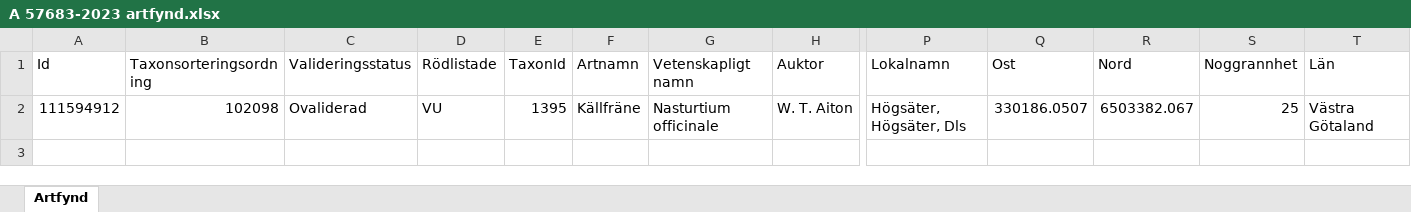
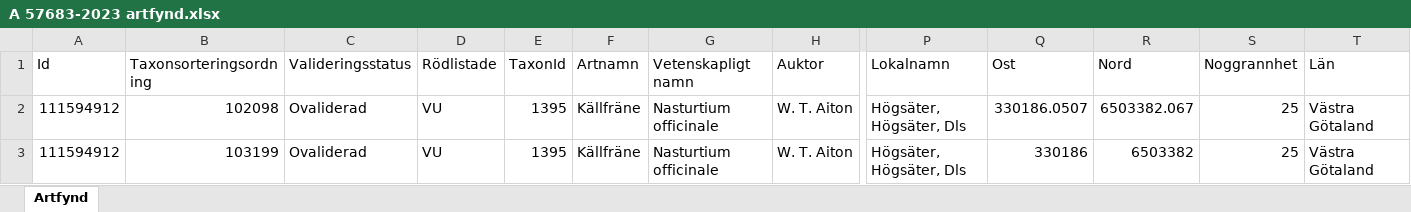
Before and after one commit to klasma/Logging_1439, an Excel workbook: artfynd/A 57683-2023 artfynd.xlsx, sheet Artfynd, drawn as a sheet; only a part is shown, gaps mark what is left out; values as stored, in another font and other column widths than the file's, no borders; rows hold the shown columns only; the diff names each change by its address in the sheet, - before the commit and + after, or states it on an @@ line.

```diff
--- a/artfynd/A 57683-2023 artfynd.xlsx (sheet Artfynd)
+++ b/artfynd/A 57683-2023 artfynd.xlsx (sheet Artfynd)
+row 3: 111594912 | 103199 | Ovaliderad | VU | 1395 | Källfräne | Nasturtium officinale | W. T. Aiton | Högsäter, Högsäter, Dls | 330186 | 6503382 | 25 | Västra Götaland
```
Also changed, not shown: artfynd/A 36645-2023 artfynd.xlsx, artfynd/A 38498-2022 artfynd.xlsx, 51 other files.
